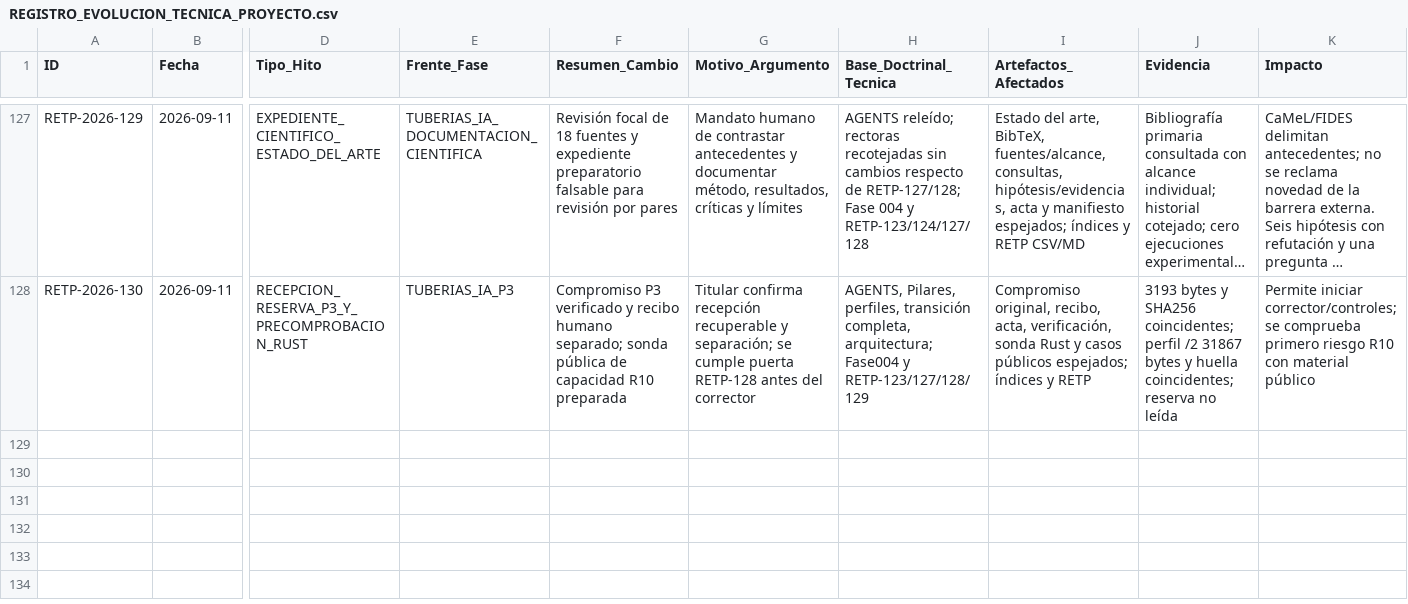
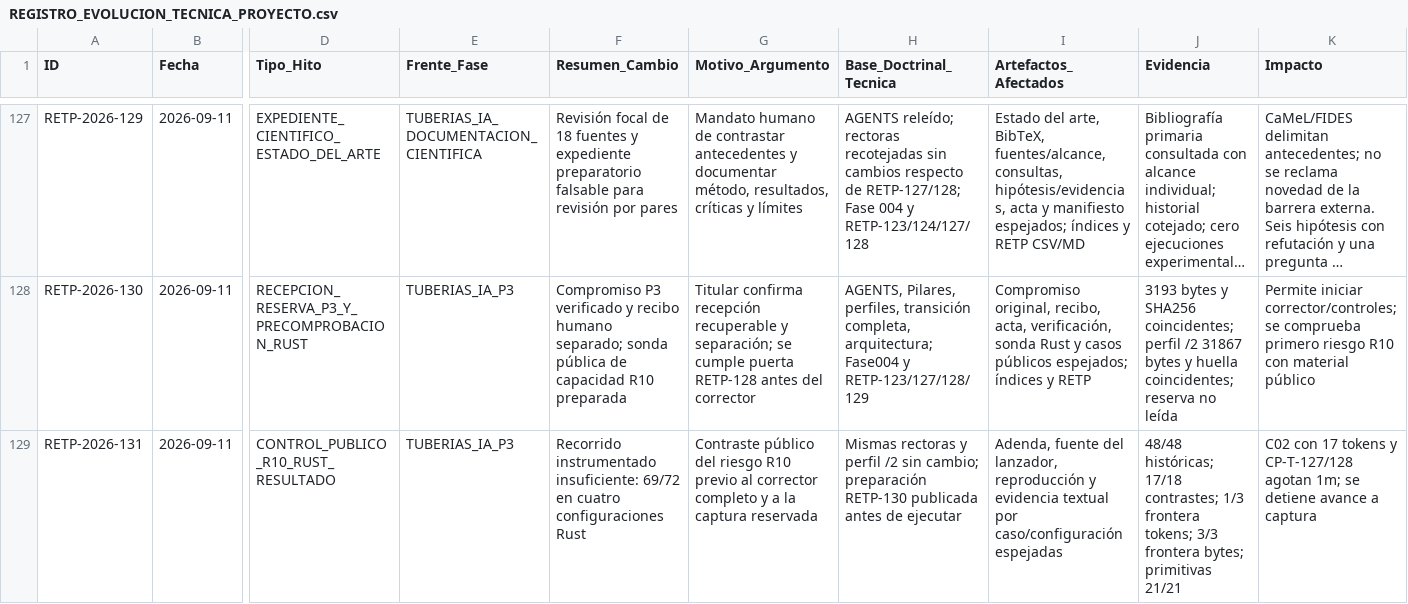
Before and after one commit to juantoniolloretegea/SV-lenguaje-de-computacion, a CSV file: docs/calidad/REGISTRO_EVOLUCION_TECNICA_PROYECTO.csv, drawn as a sheet; only a part is shown, gaps mark what is left out; long unchanged cells end in …; rows hold the shown columns only; the diff names each change by its address in the sheet, - before the commit and + after, or states it on an @@ line.

Commit message:
RETP-2026-131: conservar insuficiencia del control público R10 en Rust

```diff
--- a/docs/calidad/REGISTRO_EVOLUCION_TECNICA_PROYECTO.csv
+++ b/docs/calidad/REGISTRO_EVOLUCION_TECNICA_PROYECTO.csv
+row 129: RETP-2026-131 | 2026-09-11 | CONTROL_PUBLICO_R10_RUST_RESULTADO | TUBERIAS_IA_P3 | Recorrido instrumentado insuficiente: 69/72 en cuatro configuraciones Rust | Contraste público del riesgo R10 previo al corrector completo y a la captura reservada | Mismas rectoras y perfil /2 sin cambio; preparación RETP-130 publicada antes de ejecutar | Adenda, fuente del lanzador, reproducción y evidencia textual por caso/configuración espejadas | 48/48 históricas; 17/18 contrastes; 1/3 frontera tokens; 3/3 frontera bytes; primitivas 21/21 | C02 con 17 tokens y CP-T-127/128 agotan 1m; se detiene avance a captura
```
Also changed, not shown: 37 other files.
